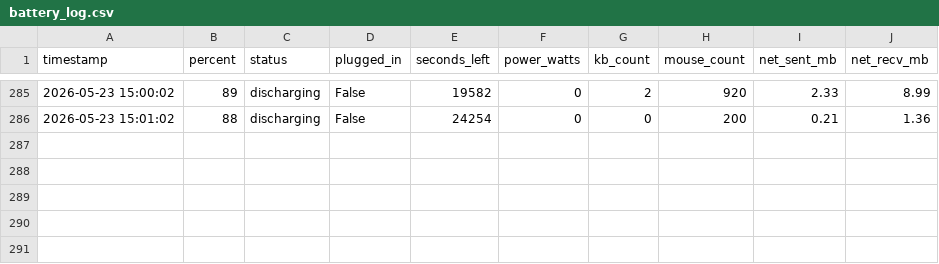
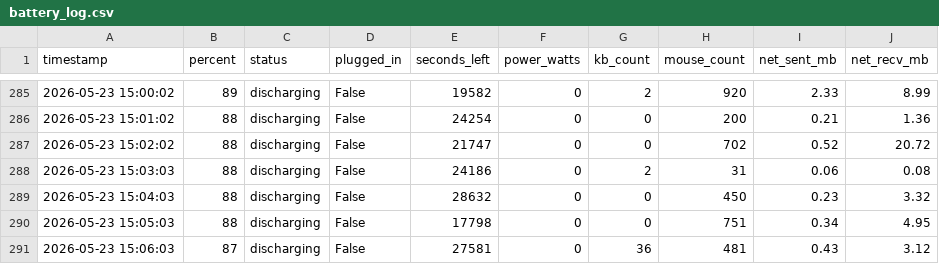
Before and after one commit to TJC-KM/battery-monitor, a CSV file: battery_log.csv, drawn as a sheet; only a part is shown, gaps mark what is left out.

Commit message:
📊 Battery data update 2026-05-23 15:06

```diff
--- a/battery_log.csv
+++ b/battery_log.csv
@@ -286 +286,6 @@ timestamp,percent,status,plugged_in,seconds_left,power_watts,kb_count,mouse_coun
 2026-05-23 15:01:02,88,discharging,False,24254,0,0,200,0.21,1.36
+2026-05-23 15:02:02,88,discharging,False,21747,0,0,702,0.52,20.72
+2026-05-23 15:03:03,88,discharging,False,24186,0,2,31,0.06,0.08
+2026-05-23 15:04:03,88,discharging,False,28632,0,0,450,0.23,3.32
+2026-05-23 15:05:03,88,discharging,False,17798,0,0,751,0.34,4.95
+2026-05-23 15:06:03,87,discharging,False,27581,0,36,481,0.43,3.12
```
